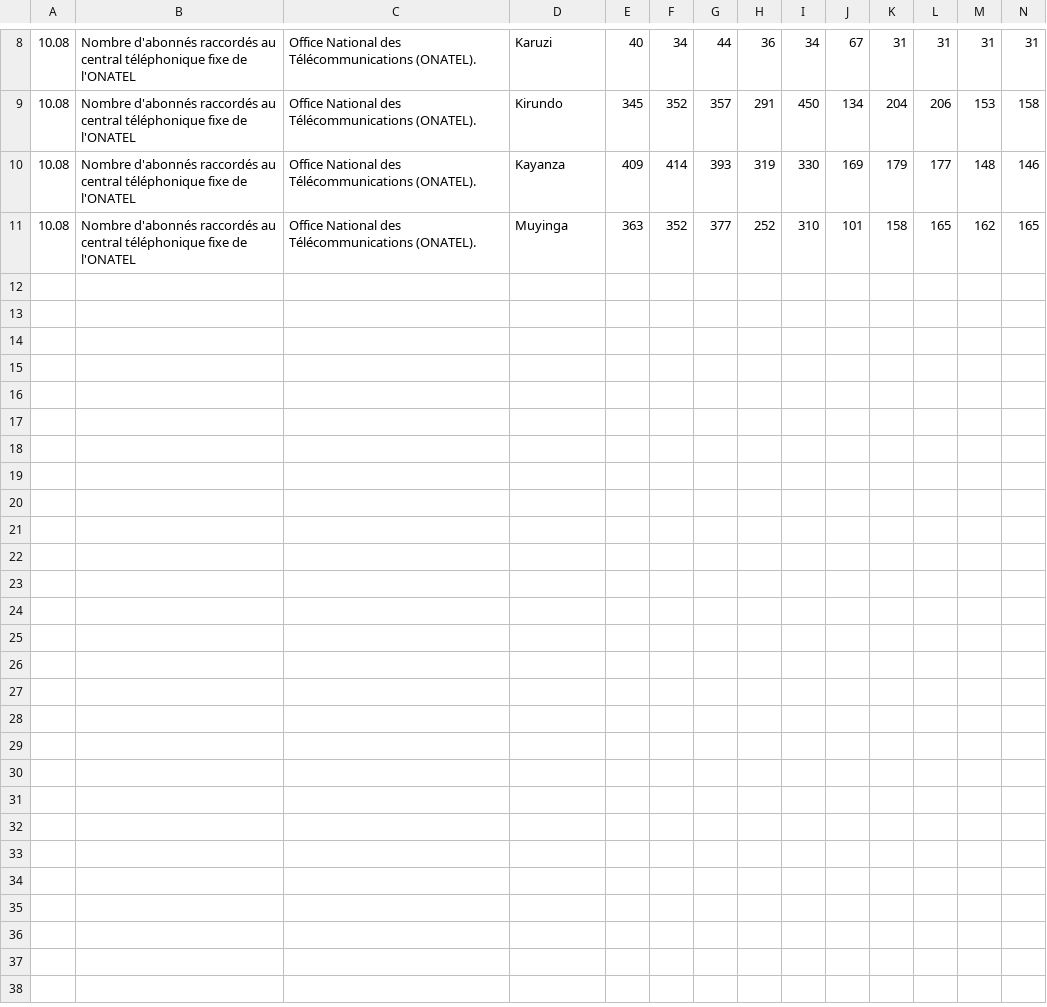
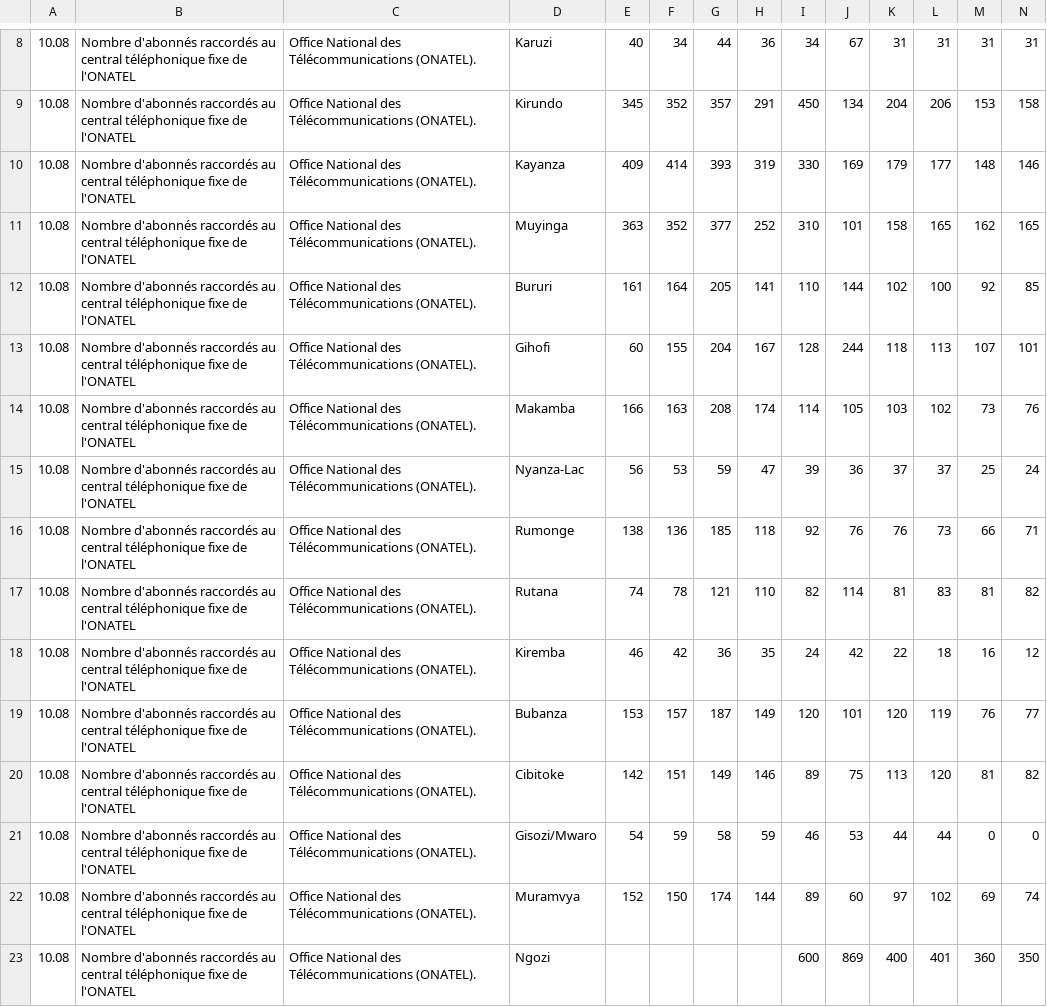
Before and after one commit to burundiarxiv/datasets, a CSV file: isteebu/isteebu-annuaire-2018-10-08.csv, drawn as a sheet; only a part is shown, gaps mark what is left out; rows hold the shown columns only; the diff names each change by its address in the sheet, - before the commit and + after, or states it on an @@ line.

```diff
--- a/isteebu/isteebu-annuaire-2018-10-08.csv
+++ b/isteebu/isteebu-annuaire-2018-10-08.csv
+row 12: 10.08 | Nombre d'abonnés raccordés au central téléphonique fixe de l'ONATEL | Office National des Télécommunications (ONATEL). | Bururi | 161 | 164 | 205 | 141 | 110 | 144 | 102 | 100 | 92 | 85
+row 13: 10.08 | Nombre d'abonnés raccordés au central téléphonique fixe de l'ONATEL | Office National des Télécommunications (ONATEL). | Gihofi | 60 | 155 | 204 | 167 | 128 | 244 | 118 | 113 | 107 | 101
+row 14: 10.08 | Nombre d'abonnés raccordés au central téléphonique fixe de l'ONATEL | Office National des Télécommunications (ONATEL). | Makamba | 166 | 163 | 208 | 174 | 114 | 105 | 103 | 102 | 73 | 76
+row 15: 10.08 | Nombre d'abonnés raccordés au central téléphonique fixe de l'ONATEL | Office National des Télécommunications (ONATEL). | Nyanza-Lac | 56 | 53 | 59 | 47 | 39 | 36 | 37 | 37 | 25 | 24
+row 16: 10.08 | Nombre d'abonnés raccordés au central téléphonique fixe de l'ONATEL | Office National des Télécommunications (ONATEL). | Rumonge | 138 | 136 | 185 | 118 | 92 | 76 | 76 | 73 | 66 | 71
+row 17: 10.08 | Nombre d'abonnés raccordés au central téléphonique fixe de l'ONATEL | Office National des Télécommunications (ONATEL). | Rutana | 74 | 78 | 121 | 110 | 82 | 114 | 81 | 83 | 81 | 82
+row 18: 10.08 | Nombre d'abonnés raccordés au central téléphonique fixe de l'ONATEL | Office National des Télécommunications (ONATEL). | Kiremba | 46 | 42 | 36 | 35 | 24 | 42 | 22 | 18 | 16 | 12
+row 19: 10.08 | Nombre d'abonnés raccordés au central téléphonique fixe de l'ONATEL | Office National des Télécommunications (ONATEL). | Bubanza | 153 | 157 | 187 | 149 | 120 | 101 | 120 | 119 | 76 | 77
+row 20: 10.08 | Nombre d'abonnés raccordés au central téléphonique fixe de l'ONATEL | Office National des Télécommunications (ONATEL). | Cibitoke | 142 | 151 | 149 | 146 | 89 | 75 | 113 | 120 | 81 | 82
+row 21: 10.08 | Nombre d'abonnés raccordés au central téléphonique fixe de l'ONATEL | Office National des Télécommunications (ONATEL). | Gisozi/Mwaro | 54 | 59 | 58 | 59 | 46 | 53 | 44 | 44 | 0 | 0
+row 22: 10.08 | Nombre d'abonnés raccordés au central téléphonique fixe de l'ONATEL | Office National des Télécommunications (ONATEL). | Muramvya | 152 | 150 | 174 | 144 | 89 | 60 | 97 | 102 | 69 | 74
+row 23: 10.08 | Nombre d'abonnés raccordés au central téléphonique fixe de l'ONATEL | Office National des Télécommunications (ONATEL). | Ngozi |  |  |  |  | 600 | 869 | 400 | 401 | 360 | 350
```
Also changed, not shown: isteebu/isteebu-annuaire-2018-10-02.csv, isteebu/isteebu-annuaire-2018-10-06.csv, 14 other files.
